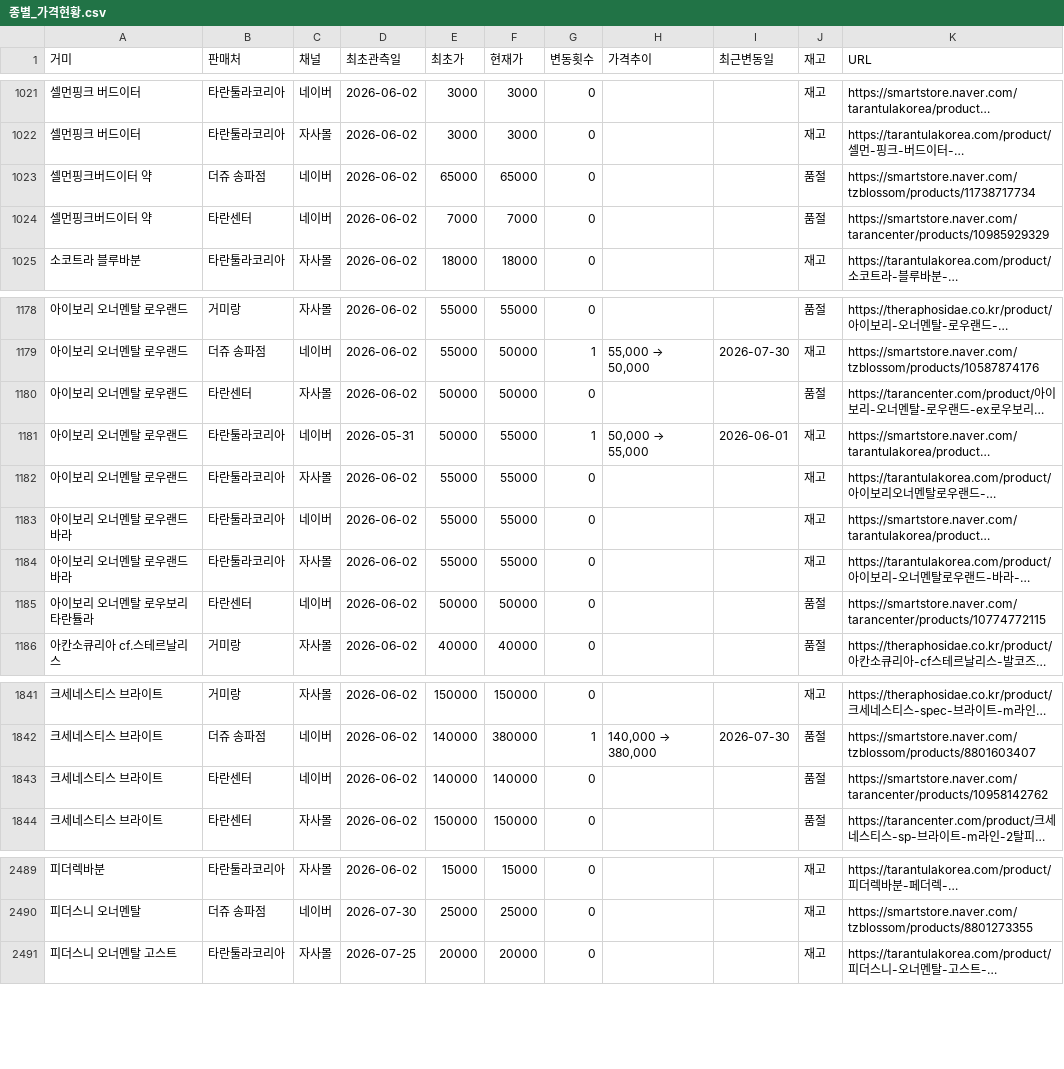
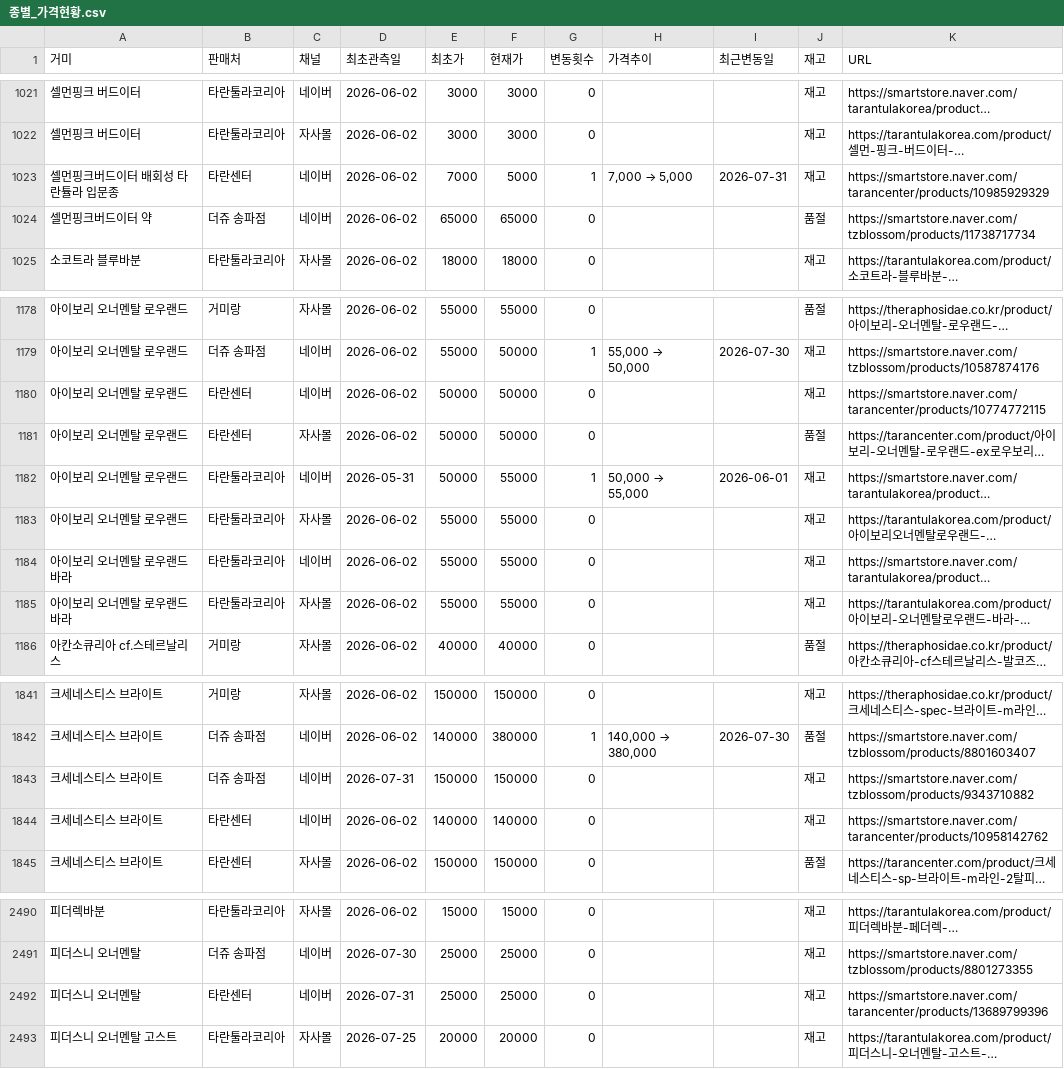
Before and after one commit to janghongku/tarantula-prices, a CSV file: outputs/종별_가격현황.csv, drawn as a sheet; only a part is shown, gaps mark what is left out; long unchanged cells end in …; removed rows and columns are numbered as before the commit, all else as after; the diff covers the shown part only; the diff names each change by its address in the sheet, - before the commit and + after, or states it on an @@ line.

Commit message:
chore: naver auto-update (2026-07-31 20:09:46)

```diff
--- a/outputs/종별_가격현황.csv
+++ b/outputs/종별_가격현황.csv
+row 1023: 셀먼핑크버드이터 배회성 타란튤라 입문종 | 타란센터 | 네이버 | 2026-06-02 | 7000 | 5000 | 1 | 7,000 → 5,000 | 2026-07-31 | 재고 | https://smartstore.naver.com/tarancenter/products/10985929329
-row 1024: 셀먼핑크버드이터 약 | 타란센터 | 네이버 | 2026-06-02 | 7000 | 7000 | 0 |  |  | 품절 | https://smartstore.naver.com/tarancenter/products/10985929329
+row 1180: 아이보리 오너멘탈 로우랜드 | 타란센터 | 네이버 | 2026-06-02 | 50000 | 50000 | 0 |  |  | 재고 | https://smartstore.naver.com/tarancenter/products/10774772115
-row 1185: 아이보리 오너멘탈 로우보리 타란튤라 | 타란센터 | 네이버 | 2026-06-02 | 50000 | 50000 | 0 |  |  | 품절 | https://smartstore.naver.com/tarancenter/products/10774772115
+row 1843: 크세네스티스 브라이트 | 더쥬 송파점 | 네이버 | 2026-07-31 | 150000 | 150000 | 0 |  |  | 재고 | https://smartstore.naver.com/tzblossom/products/9343710882
-J1844 (재고): 품절
+J1844 (재고): 재고
+row 2492: 피더스니 오너멘탈 | 타란센터 | 네이버 | 2026-07-31 | 25000 | 25000 | 0 |  |  | 재고 | https://smartstore.naver.com/tarancenter/products/13689799396
```
Also changed, not shown: 4 edited cells elsewhere in this file, outputs/가격변동_로그.csv, outputs/신규등록_로그.csv, 4 other files.
